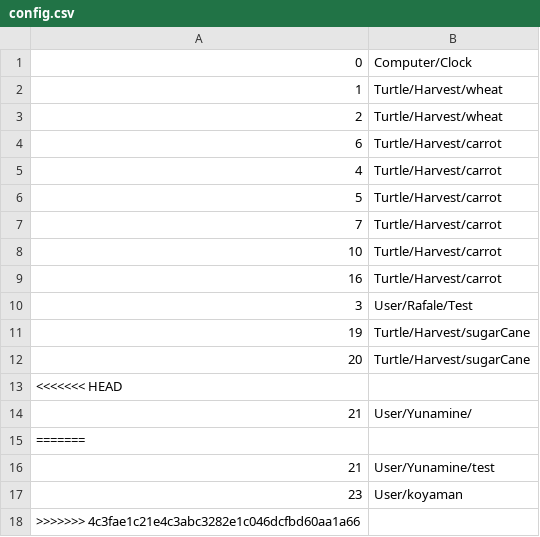
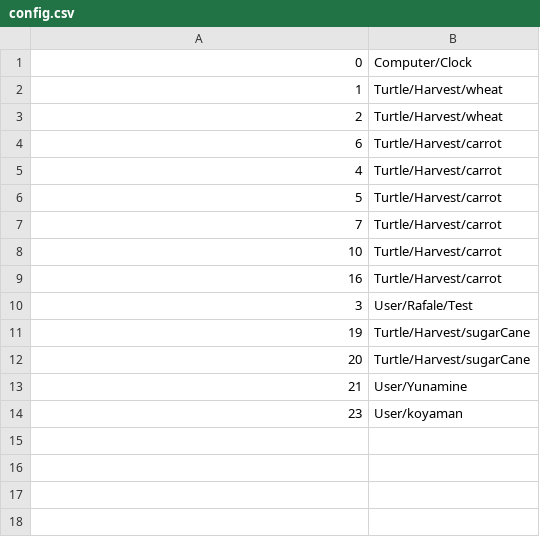
Before and after one commit to Rafale28/ComputerCraft, a CSV file: config.csv, drawn as a sheet.

```diff
--- a/config.csv
+++ b/config.csv
@@ -12,7 +12,3 @@
 20, Turtle/Harvest/sugarCane
-<<<<<<< HEAD
-21, User/Yunamine/
-=======
-21, User/Yunamine/test
+21, User/Yunamine
 23, User/koyaman
->>>>>>> 4c3fae1c21e4c3abc3282e1c046dcfbd60aa1a66
```
